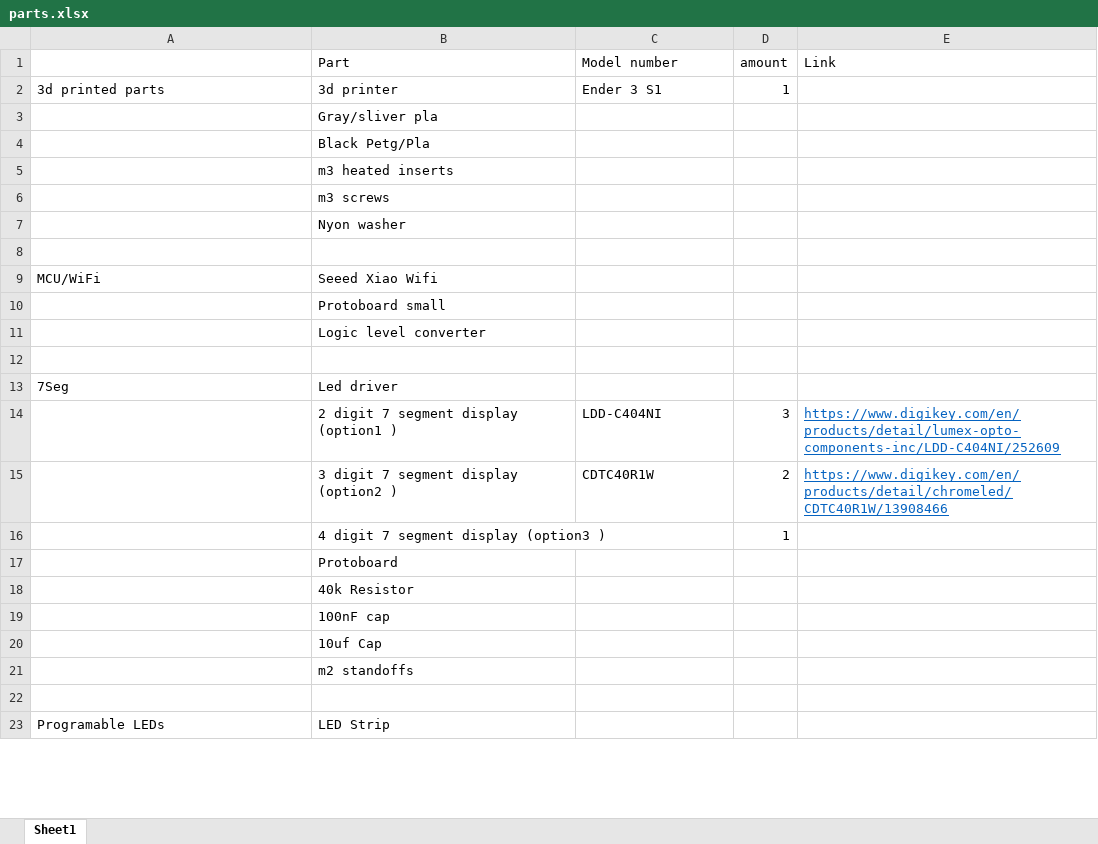
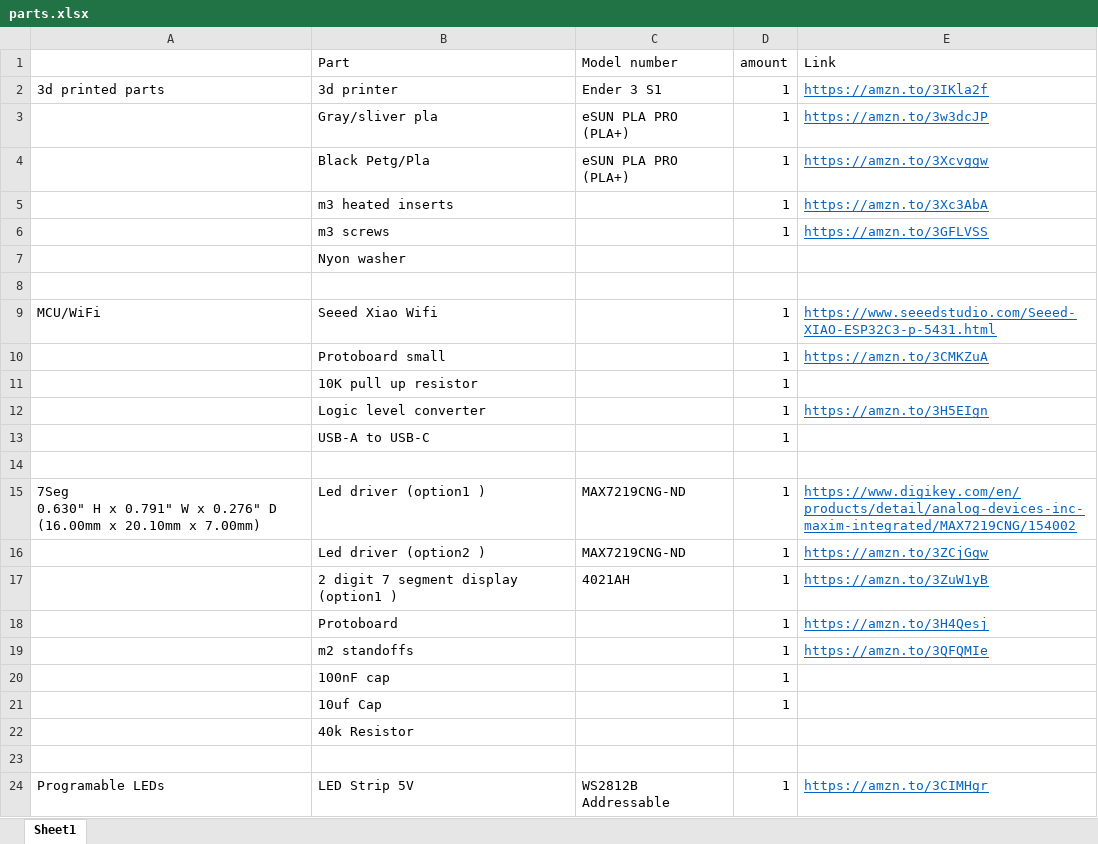
Before and after one commit to justbarran/YoutubeSubCounter, an Excel workbook: BOM/parts.xlsx, sheet Sheet1, drawn as a sheet; only a part is shown; values as stored, in another font and other column widths than the file's, no borders; removed rows and columns are numbered as before the commit, all else as after; ↵ is a line break in a cell; the diff covers the shown part only; the diff names each change by its address in the sheet, - before the commit and + after, or states it on an @@ line.

Commit message:
Update parts.xlsx

```diff
--- a/BOM/parts.xlsx (sheet Sheet1)
+++ b/BOM/parts.xlsx (sheet Sheet1)
-E2 (Link): (empty)
+E2 (Link): https://amzn.to/3IKla2f
-C3:C4 (Model number): (empty)
+C3:C4 (Model number): eSUN PLA PRO (PLA+)
-D3:D6 (amount): (empty)
+D3:D6 (amount): 1
-E3 (Link): (empty)
+E3 (Link): https://amzn.to/3w3dcJP
-E4 (Link): (empty)
+E4 (Link): https://amzn.to/3Xcvggw
-E5 (Link): (empty)
+E5 (Link): https://amzn.to/3Xc3AbA
-E6 (Link): (empty)
+E6 (Link): https://amzn.to/3GFLVSS
-D9:D10 (amount): (empty)
+D9:D10 (amount): 1
-E9 (Link): (empty)
+E9 (Link): https://www.seeedstudio.com/Seeed-XIAO-ESP32C3-p-5431.html
-E10 (Link): (empty)
+E10 (Link): https://amzn.to/3CMKZuA
+row 11:  | 10K pull up resistor |  | 1
-D12 (amount): (empty)
+D12 (amount): 1
-E12 (Link): (empty)
+E12 (Link): https://amzn.to/3H5EIgn
+row 13:  | USB-A to USB-C |  | 1
-row 13: 7Seg | Led driver
+row 15: 7Seg ↵ 0.630" H x 0.791" W x 0.276" D (16.00mm x 20.10mm x 7.00mm) | Led driver (option1 ) | MAX7219CNG-ND | 1 | https://www.digikey.com/en/products/detail/analog-devices-inc-maxim-integrated/MAX7219CNG/154002
+row 16:  | Led driver (option2 ) | MAX7219CNG-ND | 1 | https://amzn.to/3ZCjGgw
-C17 (Model number): LDD-C404NI
+C17 (Model number): 4021AH
-D17 (amount): 3
+D17 (amount): 1
-E17 (Link): https://www.digikey.com/en/products/detail/lumex-opto-components-inc/LDD-C404NI/252609
+E17 (Link): https://amzn.to/3ZuW1yB
-row 15:  | 3 digit 7 segment display (option2 ) | CDTC40R1W | 2 | https://www.digikey.com/en/products/detail/chromeled/CDTC40R1W/13908466
-row 16:  | 4 digit 7 segment display (option3 ) |  | 1
-D18 (amount): (empty)
+D18 (amount): 1
-E18 (Link): (empty)
+E18 (Link): https://amzn.to/3H4Qesj
+row 19:  | m2 standoffs |  | 1 | https://amzn.to/3QFQMIe
+row 20:  | 100nF cap |  | 1
+row 21:  | 10uf Cap |  | 1
-row 19:  | 100nF cap
-row 20:  | 10uf Cap
-row 21:  | m2 standoffs
-row 23: Programable LEDs | LED Strip
+row 24: Programable LEDs | LED Strip 5V | WS2812B Addressable | 1 | https://amzn.to/3CIMHgr
```
Also changed, not shown: 9 added rows, 3 removed rows and 12 edited cells elsewhere in this sheet.
